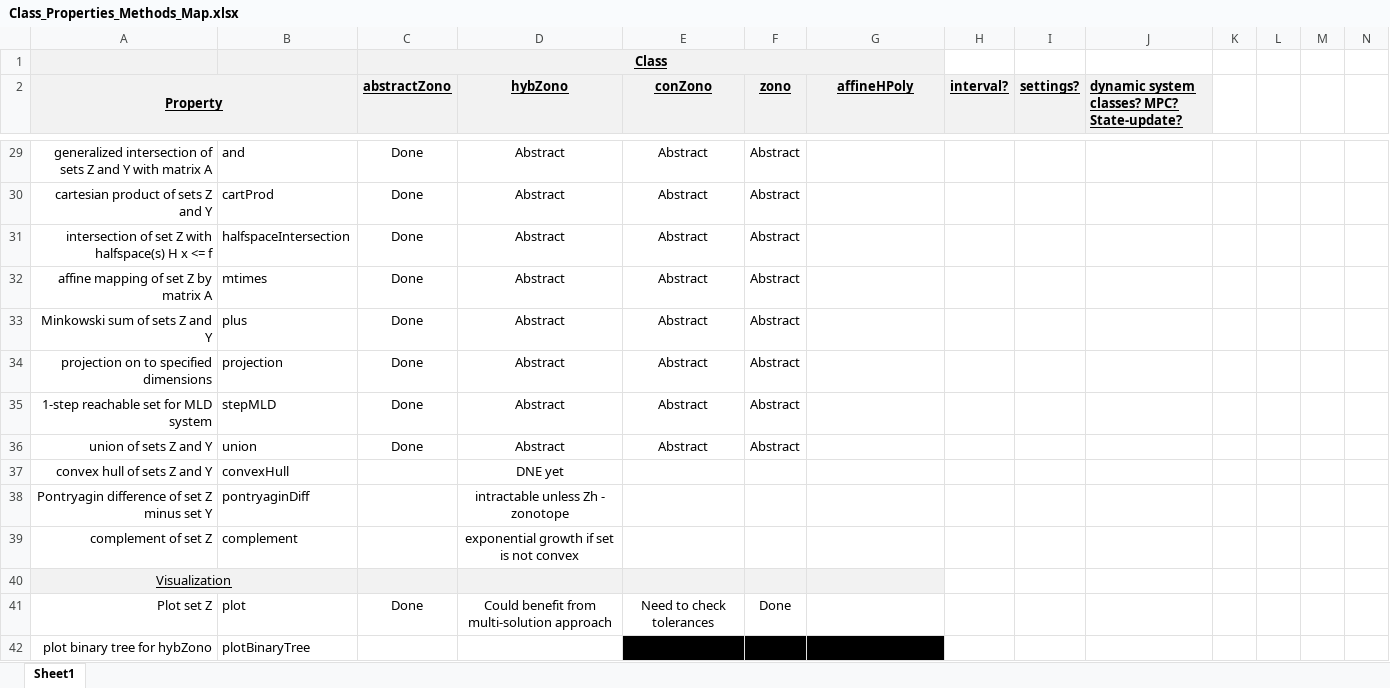
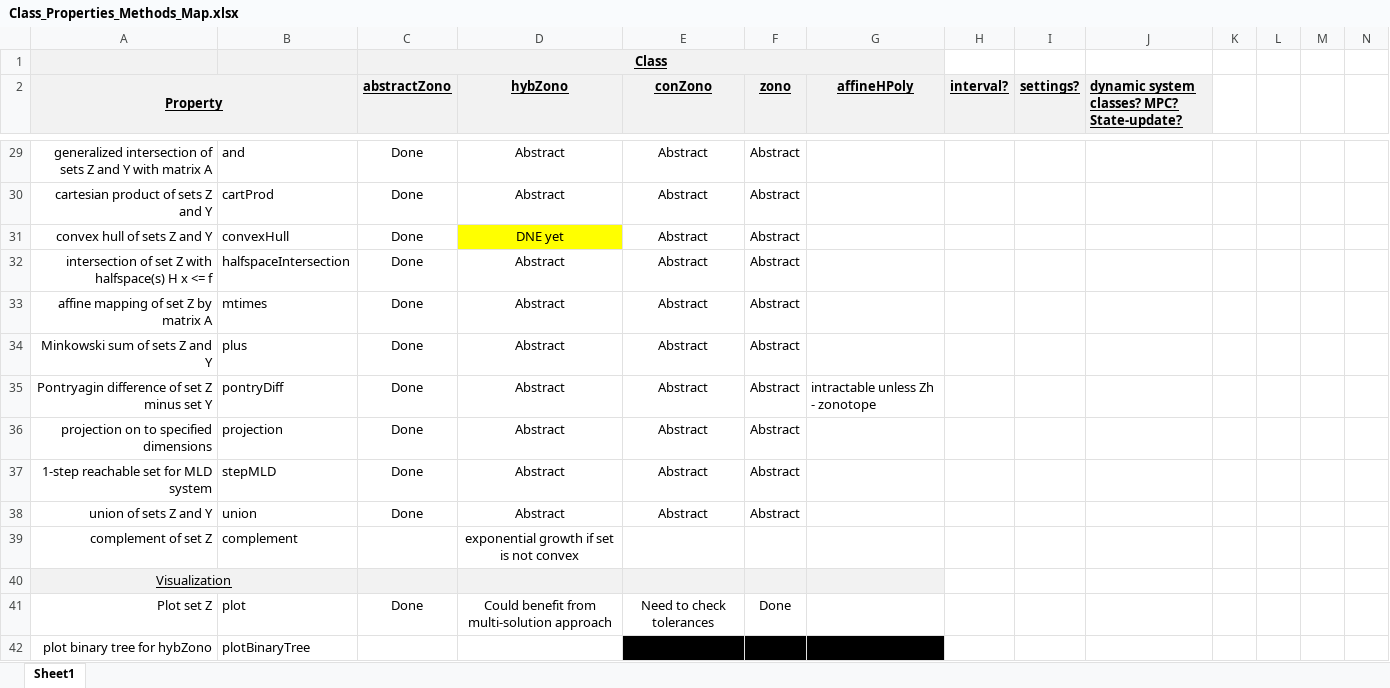
Before and after one commit to ESCL-at-UTD/zonoLAB, an Excel workbook: Class_Properties_Methods_Map.xlsx, sheet Sheet1, drawn as a sheet; only a part is shown, gaps mark what is left out; values as stored, in another font and other column widths than the file's, no borders; conditional formats not drawn; removed rows and columns are numbered as before the commit, all else as after; rows hold the shown columns only; the diff names each change by its address in the sheet, - before the commit and + after, or states it on an @@ line.

Commit message:
Additional methods

```diff
--- a/Class_Properties_Methods_Map.xlsx (sheet Sheet1)
+++ b/Class_Properties_Methods_Map.xlsx (sheet Sheet1)
+row 31: convex hull of sets Z and Y | convexHull | Done | DNE yet | Abstract | Abstract
+row 35: Pontryagin difference of set Z minus set Y | pontryDiff | Done | Abstract | Abstract | Abstract | intractable unless Zh - zonotope
-row 37: convex hull of sets Z and Y | convexHull |  | DNE yet
-row 38: Pontryagin difference of set Z minus set Y | pontryaginDiff |  | intractable unless Zh - zonotope
```
Also changed, not shown: 6 other files.
